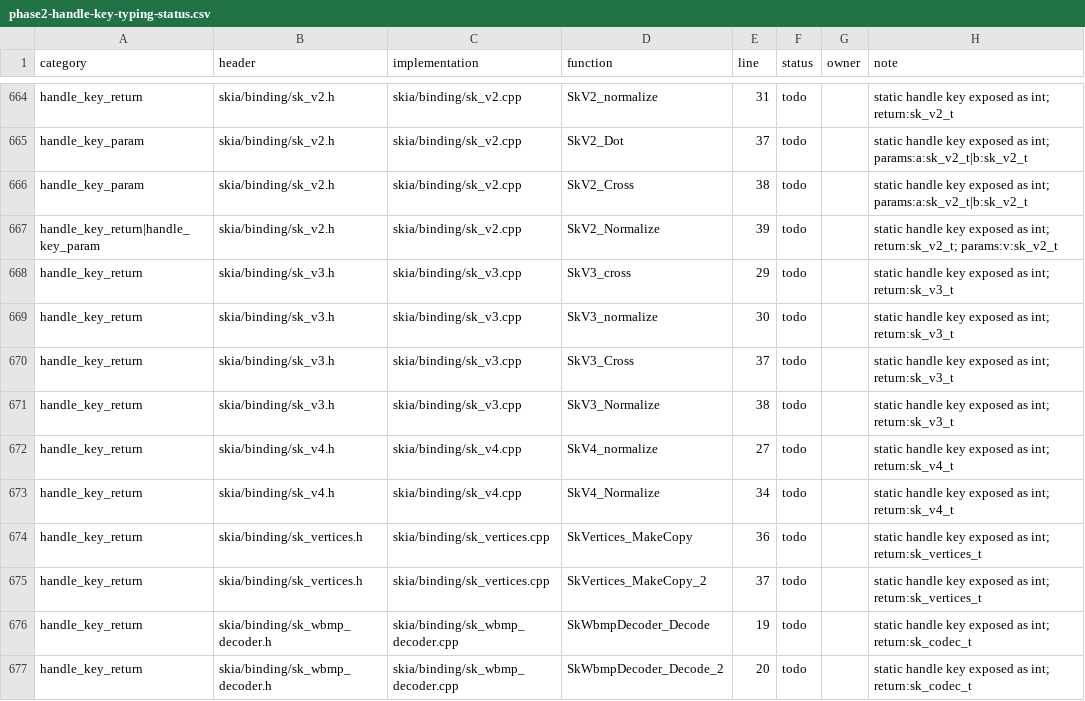
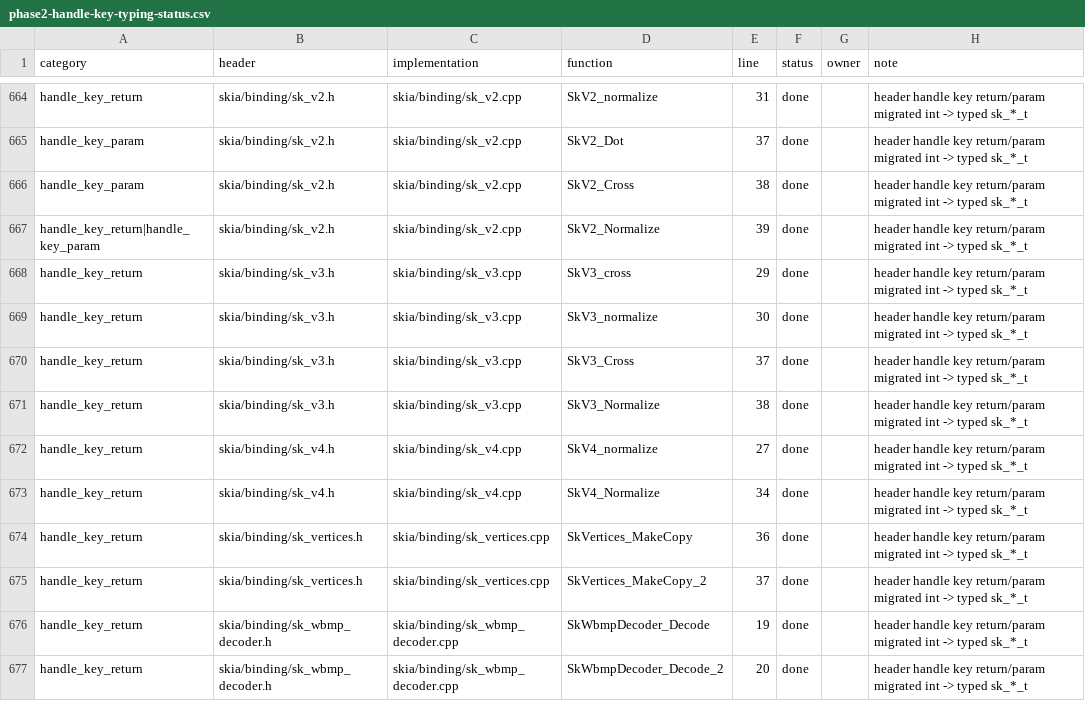
Before and after one commit to dolphilia/reskia, a CSV file: docs/plans/c-binding-remediation/checklists/phase2-handle-key-typing-status.csv, drawn as a sheet; only a part is shown, gaps mark what is left out; the diff covers the shown part only; the diff names each change by its address in the sheet, - before the commit and + after, or states it on an @@ line.

```diff
--- a/docs/plans/c-binding-remediation/checklists/phase2-handle-key-typing-status.csv
+++ b/docs/plans/c-binding-remediation/checklists/phase2-handle-key-typing-status.csv
-F664:F677 (status): todo
+F664:F677 (status): done
-H664 (note): static handle key exposed as int; return:sk_v2_t
+H664 (note): header handle key return/param migrated int -> typed sk_*_t
-H665:H666 (note): static handle key exposed as int; params:a:sk_v2_t|b:sk_v2_t
+H665:H666 (note): header handle key return/param migrated int -> typed sk_*_t
-H667 (note): static handle key exposed as int; return:sk_v2_t; params:v:sk_v2_t
+H667 (note): header handle key return/param migrated int -> typed sk_*_t
-H668:H671 (note): static handle key exposed as int; return:sk_v3_t
+H668:H671 (note): header handle key return/param migrated int -> typed sk_*_t
-H672:H673 (note): static handle key exposed as int; return:sk_v4_t
+H672:H673 (note): header handle key return/param migrated int -> typed sk_*_t
-H674:H675 (note): static handle key exposed as int; return:sk_vertices_t
+H674:H675 (note): header handle key return/param migrated int -> typed sk_*_t
-H676:H677 (note): static handle key exposed as int; return:sk_codec_t
+H676:H677 (note): header handle key return/param migrated int -> typed sk_*_t
```
Also changed, not shown: 84 edited cells elsewhere in this file, 14 other files.
